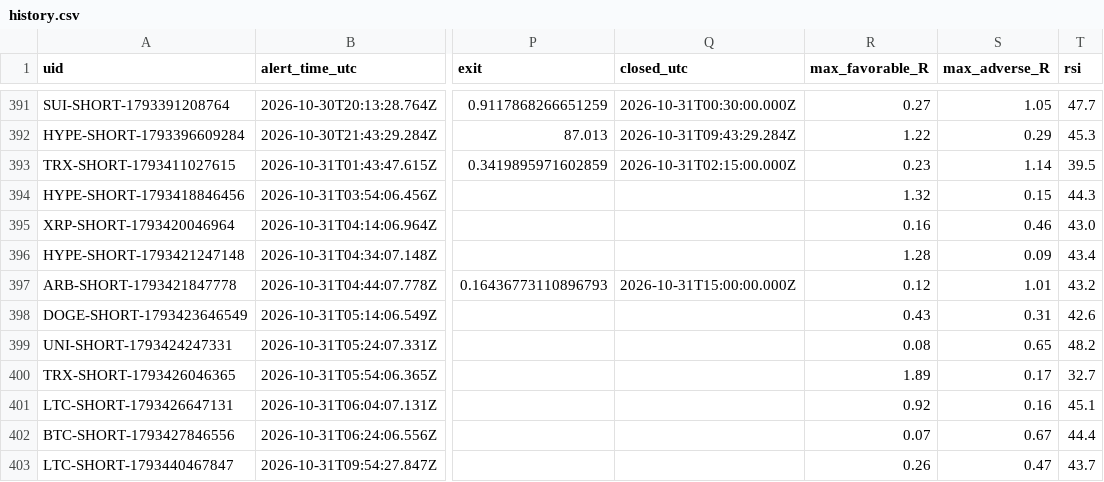
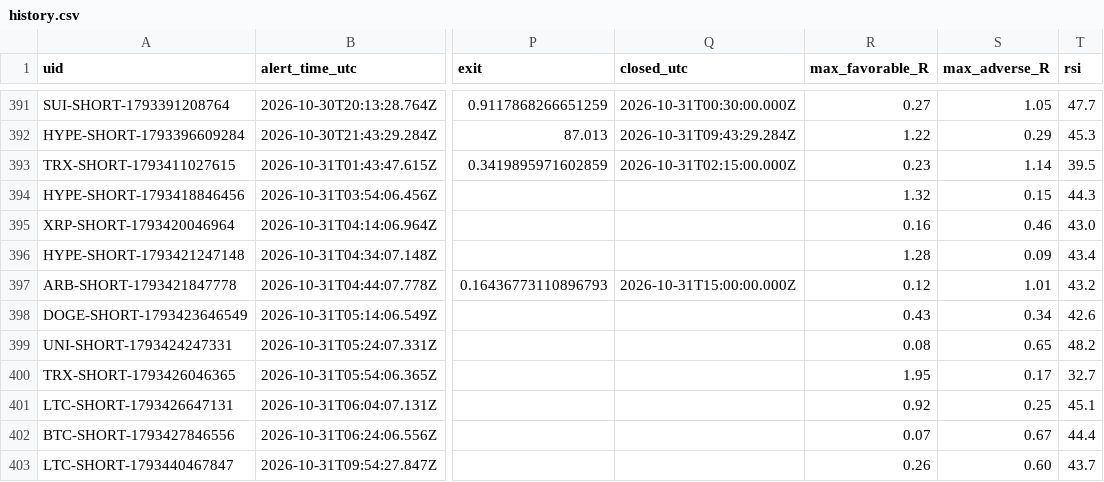
Before and after one commit to dan-spe06/surge-radar, a CSV file: data/history.csv, drawn as a sheet; only a part is shown, gaps mark what is left out; the diff names each change by its address in the sheet, - before the commit and + after, or states it on an @@ line.

```diff
--- a/data/history.csv
+++ b/data/history.csv
-S398 (max_adverse_R): 0.31
+S398 (max_adverse_R): 0.34
-R400 (max_favorable_R): 1.89
+R400 (max_favorable_R): 1.95
-S401 (max_adverse_R): 0.16
+S401 (max_adverse_R): 0.25
-S403 (max_adverse_R): 0.47
+S403 (max_adverse_R): 0.60
```
Also changed, not shown: 3 other files.
